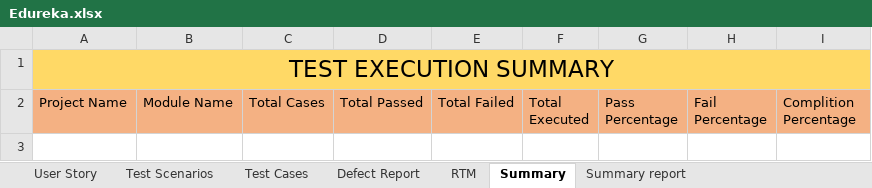
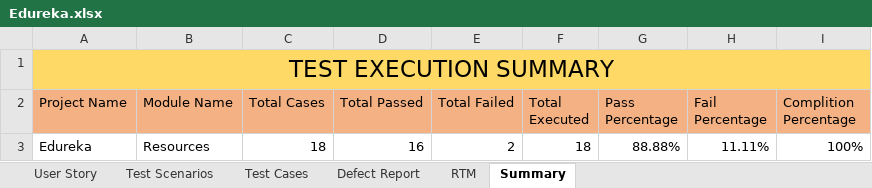
Before and after one commit to ManasaAedunuri/Edureka, an Excel workbook: Edureka.xlsx, sheet Summary, drawn as a sheet; values as stored, in another font and other column widths than the file's, no borders; the diff names each change by its address in the sheet, - before the commit and + after, or states it on an @@ line.

```diff
--- a/Edureka.xlsx (sheet Summary)
+++ b/Edureka.xlsx (sheet Summary)
-sheet tab: Summary report
+row 3: Edureka | Resources | 18 | 16 | 2 | 18 | 88.88% | 11.11% | 100%
```
Also changed, not shown: sheet Test Cases, sheet RTM, sheet User Story, sheet Defect Report, sheet Test Scenarios.
